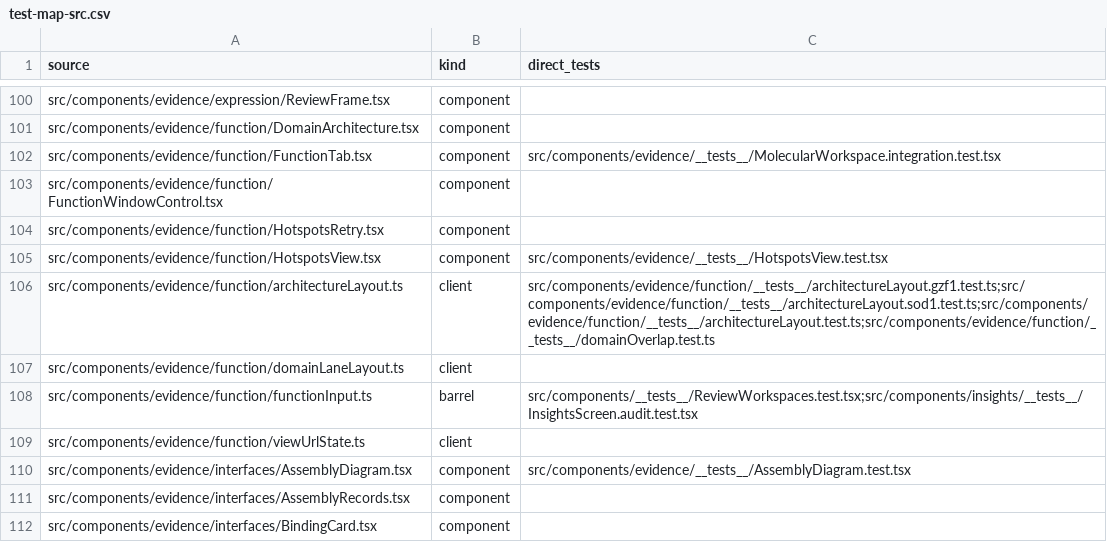
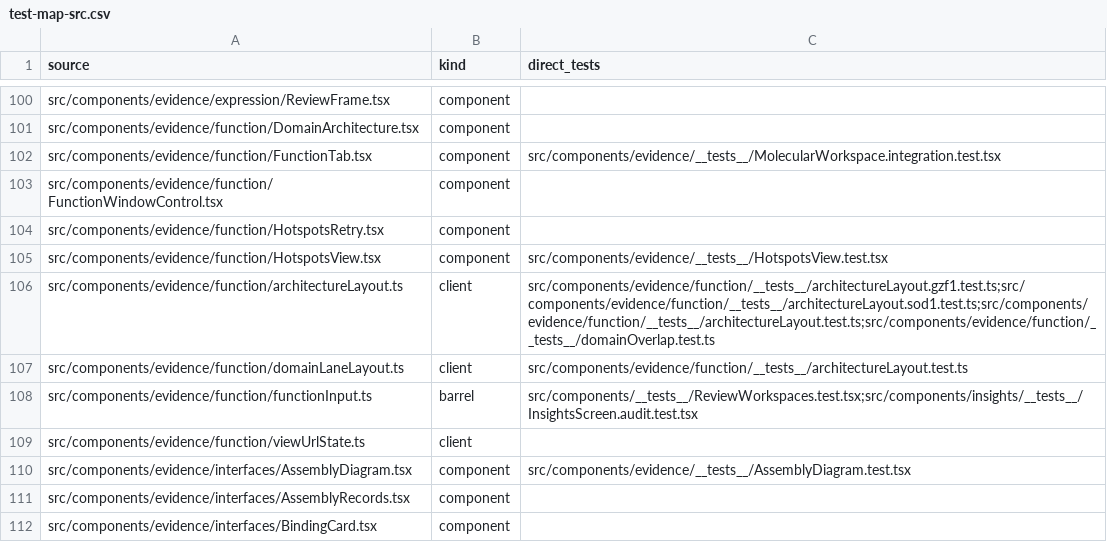
Before and after one commit to Huthaifa-HajAhmad/Missense-Structural-Explorer, a CSV file: doc/code-map/test-map-src.csv, drawn as a sheet; only a part is shown, gaps mark what is left out.

```diff
--- a/doc/code-map/test-map-src.csv
+++ b/doc/code-map/test-map-src.csv
@@ -106,3 +106,3 @@ src/components/evidence/function/HotspotsView.tsx,component,src/components/evide
 src/components/evidence/function/architectureLayout.ts,client,src/components/evidence/function/__tests__/architectureLayout.gzf1.test.ts;src/components/evidence/function/__tests__/architectureLayout.sod1.test.ts;src/components/evidence/function/__tests__/architectureLayout.test.ts;src/components/evidence/function/__tests__/domainOverlap.test.ts
-src/components/evidence/function/domainLaneLayout.ts,client,
+src/components/evidence/function/domainLaneLayout.ts,client,src/components/evidence/function/__tests__/architectureLayout.test.ts
 src/components/evidence/function/functionInput.ts,barrel,src/components/__tests__/ReviewWorkspaces.test.tsx;src/components/insights/__tests__/InsightsScreen.audit.test.tsx
```
Also changed, not shown: doc/code-map/test-map-server.csv, 17 other files.
